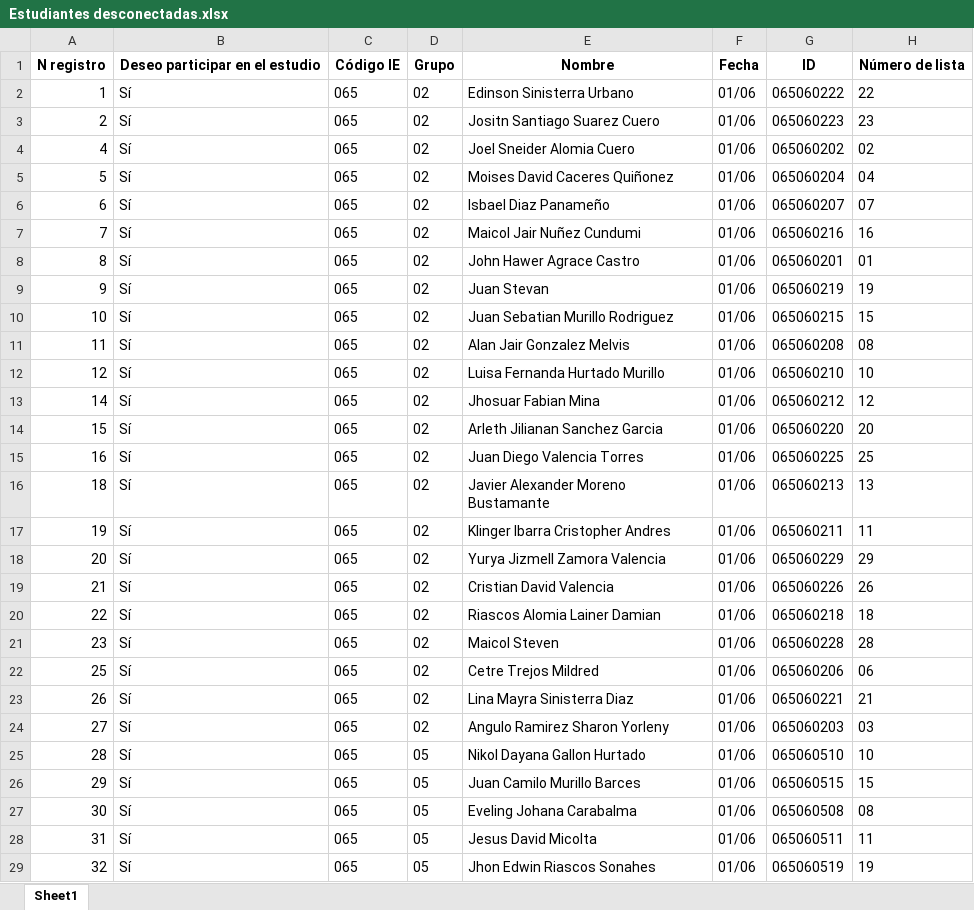
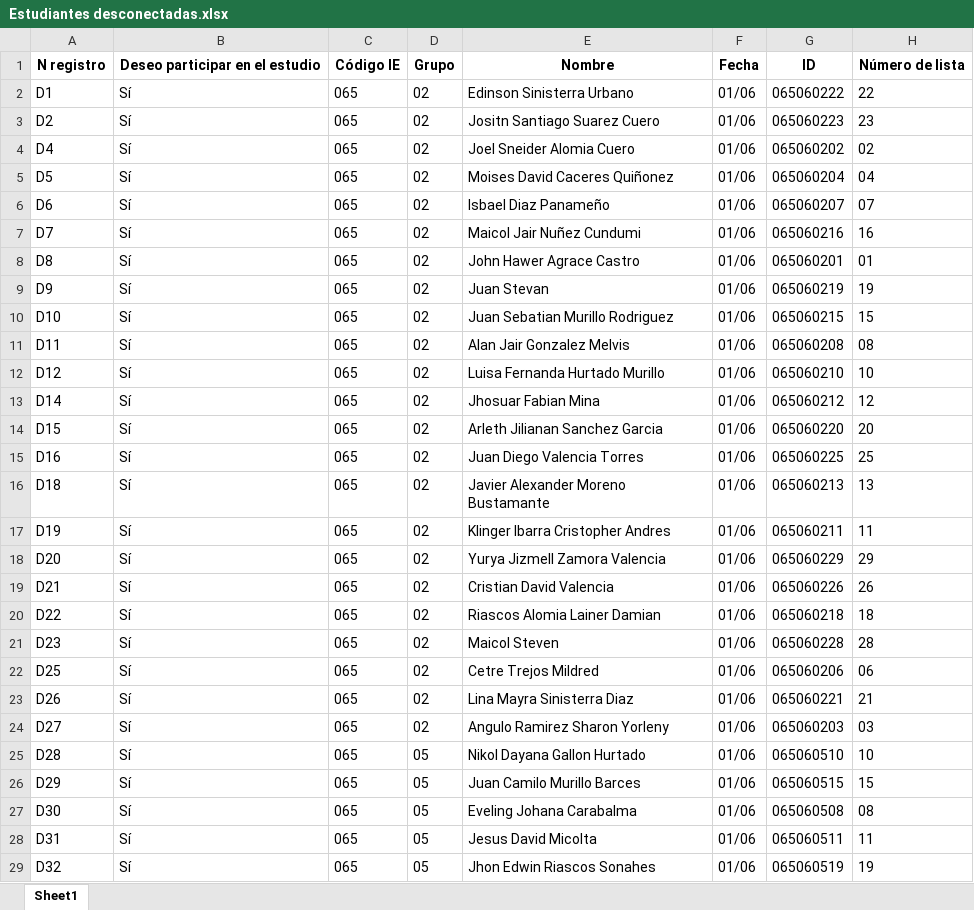
Before and after one commit to Grupo-Informatica-Educativa/CFK2022, an Excel workbook: utils/cleaners/Desconectadas/Estudiantes desconectadas.xlsx, sheet Sheet1, drawn as a sheet; only a part is shown; values as stored, in another font and other column widths than the file's, no borders; the diff covers the shown part only; the diff names each change by its address in the sheet, - before the commit and + after, or states it on an @@ line.

Commit message:
aprobar desconectadas

```diff
--- a/utils/cleaners/Desconectadas/Estudiantes desconectadas.xlsx (sheet Sheet1)
+++ b/utils/cleaners/Desconectadas/Estudiantes desconectadas.xlsx (sheet Sheet1)
-A2: 1
+A2: D1
-A3: 2
+A3: D2
-A4: 4
+A4: D4
-A5: 5
+A5: D5
-A6: 6
+A6: D6
-A7: 7
+A7: D7
-A8: 8
+A8: D8
-A9: 9
+A9: D9
-A10: 10
+A10: D10
-A11: 11
+A11: D11
-A12: 12
+A12: D12
-A13: 14
+A13: D14
-A14: 15
+A14: D15
-A15: 16
+A15: D16
-A16: 18
+A16: D18
-A17: 19
+A17: D19
-A18: 20
+A18: D20
-A19: 21
+A19: D21
-A20: 22
+A20: D22
-A21: 23
+A21: D23
-A22: 25
+A22: D25
-A23: 26
+A23: D26
-A24: 27
+A24: D27
-A25: 28
+A25: D28
-A26: 29
+A26: D29
-A27: 30
+A27: D30
-A28: 31
+A28: D31
-A29: 32
+A29: D32
```
Also changed, not shown: 1251 edited cells elsewhere in this sheet, 1 other file.
